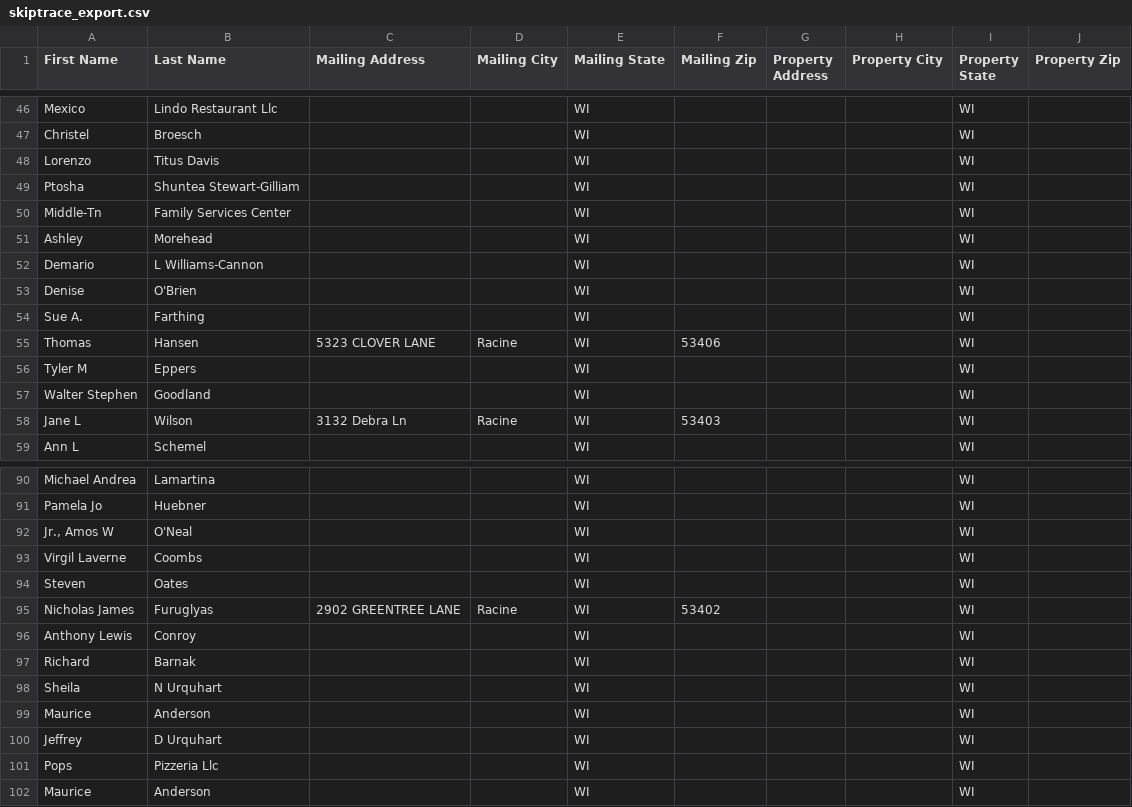
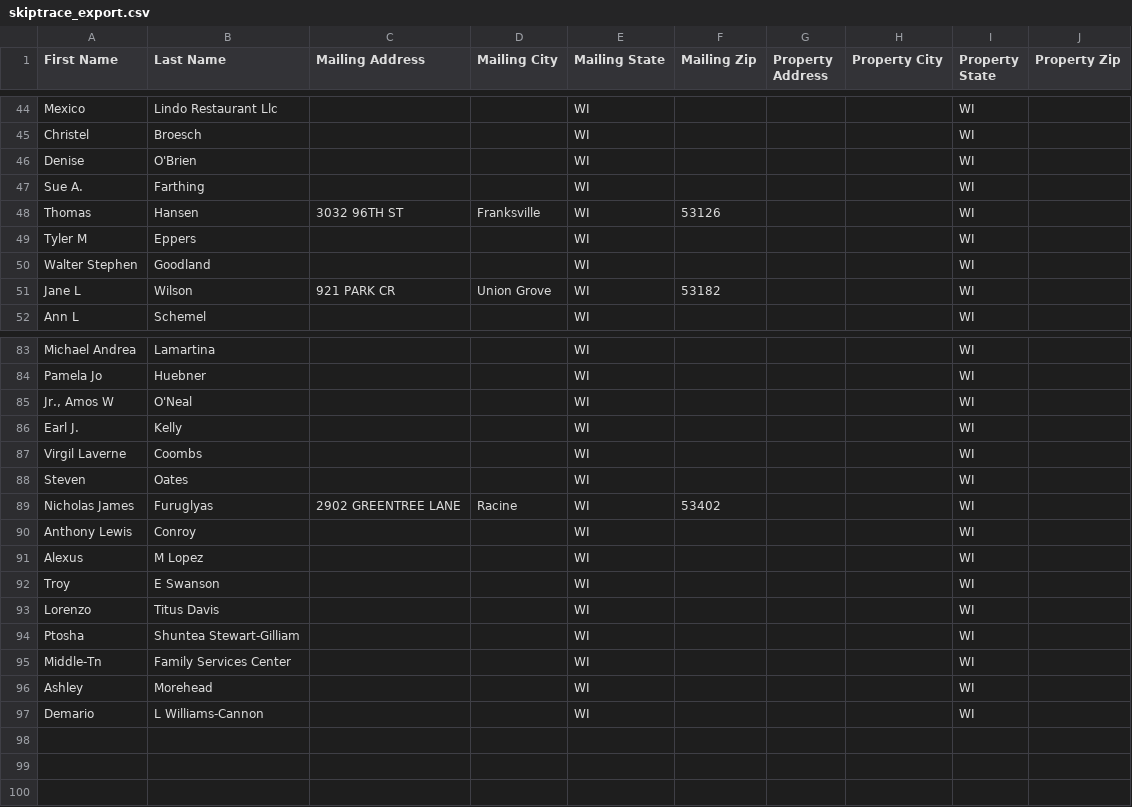
Before and after one commit to Sellmyhousefast247/Racine-leads, a CSV file: data/skiptrace_export.csv, drawn as a sheet; only a part is shown, gaps mark what is left out; the diff covers the shown part only.

```diff
--- a/data/skiptrace_export.csv
+++ b/data/skiptrace_export.csv
@@ -47,13 +45,8 @@ Mexico,Lindo Restaurant Llc,,,WI,,,,WI,
 Christel,Broesch,,,WI,,,,WI,
-Lorenzo,Titus Davis,,,WI,,,,WI,
-Ptosha,Shuntea Stewart-Gilliam,,,WI,,,,WI,
-Middle-Tn,Family Services Center,,,WI,,,,WI,
-Ashley,Morehead,,,WI,,,,WI,
-Demario,L Williams-Cannon,,,WI,,,,WI,
 Denise,O'Brien,,,WI,,,,WI,
 Sue A.,Farthing,,,WI,,,,WI,
-Thomas,Hansen,5323 CLOVER LANE,Racine,WI,53406,,,WI,
+Thomas,Hansen,3032 96TH ST,Franksville,WI,53126,,,WI,
 Tyler M,Eppers,,,WI,,,,WI,
 Walter Stephen,Goodland,,,WI,,,,WI,
-Jane L,Wilson,3132 Debra Ln,Racine,WI,53403,,,WI,
+Jane L,Wilson,921 PARK CR,Union Grove,WI,53182,,,WI,
 Ann L,Schemel,,,WI,,,,WI,
@@ -92,2 +85,3 @@ Pamela Jo,Huebner,,,WI,,,,WI,
 "Jr., Amos W",O'Neal,,,WI,,,,WI,
+Earl J.,Kelly,,,WI,,,,WI,
 Virgil Laverne,Coombs,,,WI,,,,WI,
@@ -96,7 +90,8 @@ Nicholas James,Furuglyas,2902 GREENTREE LANE,Racine,WI,53402,,,WI,
 Anthony Lewis,Conroy,,,WI,,,,WI,
-Richard,Barnak,,,WI,,,,WI,
-Sheila,N Urquhart,,,WI,,,,WI,
-Maurice,Anderson,,,WI,,,,WI,
-Jeffrey,D Urquhart,,,WI,,,,WI,
-Pops,Pizzeria Llc,,,WI,,,,WI,
-Maurice,Anderson,,,WI,,,,WI,
+Alexus,M Lopez,,,WI,,,,WI,
+Troy,E Swanson,,,WI,,,,WI,
+Lorenzo,Titus Davis,,,WI,,,,WI,
+Ptosha,Shuntea Stewart-Gilliam,,,WI,,,,WI,
+Middle-Tn,Family Services Center,,,WI,,,,WI,
+Ashley,Morehead,,,WI,,,,WI,
+Demario,L Williams-Cannon,,,WI,,,,WI,
```
Also changed, not shown: 3 added rows, 4 removed rows, 4 moved rows and 6 edited cells elsewhere in this file, data/ghl_export.csv, 3 other files.
